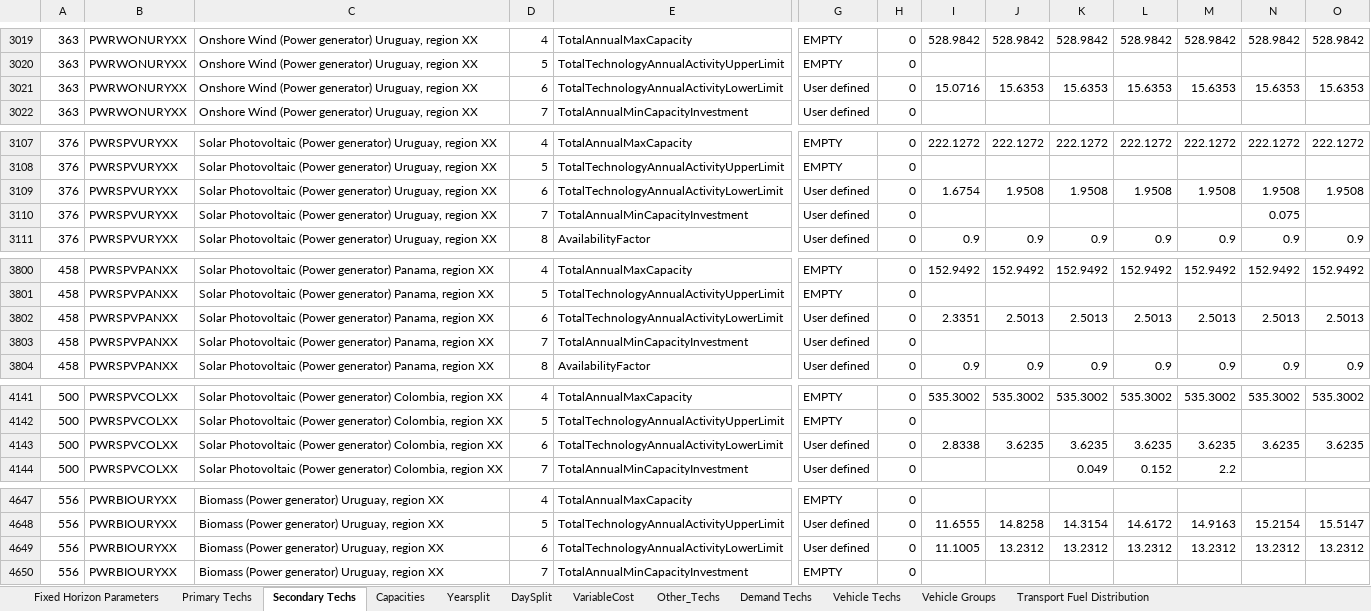
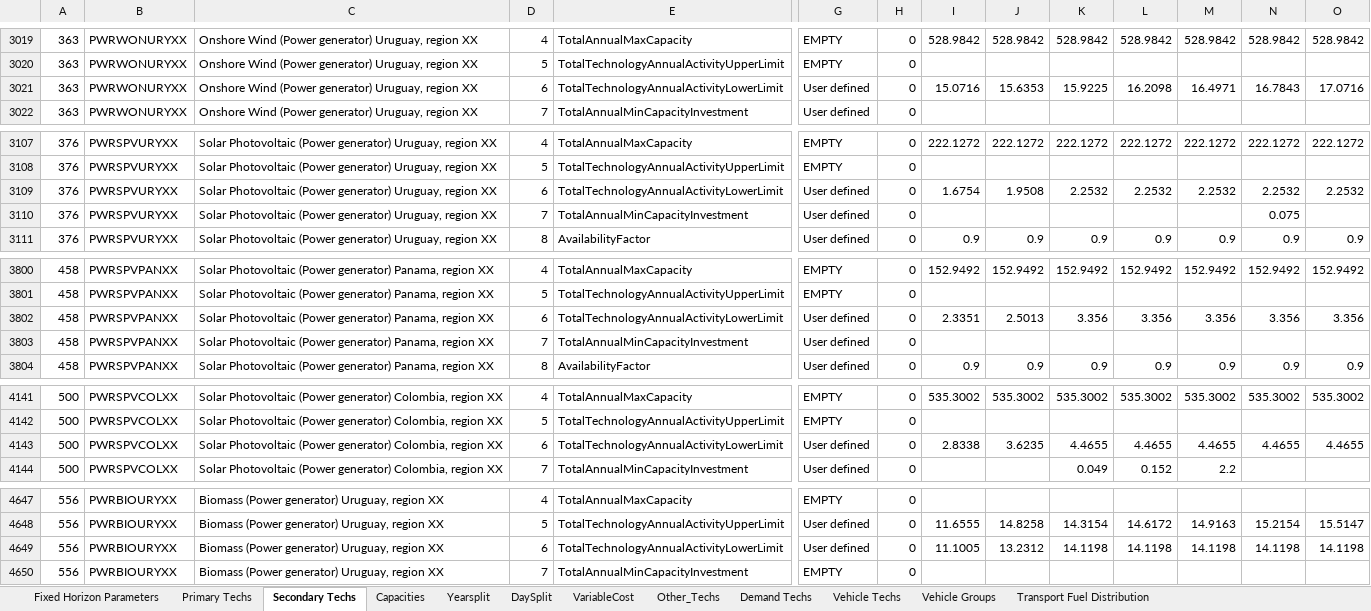
Before and after one commit to Climate-Lead-Group/relac_tx, an Excel workbook: t1_confection/A1_Outputs/A1_Outputs_BAU/A-O_Parametrization_Natural_COMPLETED.xlsx, sheet Secondary Techs, drawn as a sheet; only a part is shown, gaps mark what is left out; values as stored, in another font and other column widths than the file's, no borders; removed rows and columns are numbered as before the commit, all else as after; rows hold the shown columns only; the diff covers the shown part only; the diff names each change by its address in the sheet, - before the commit and + after, or states it on an @@ line.

```diff
--- a/t1_confection/A1_Outputs/A1_Outputs_BAU/A-O_Parametrization_Natural_COMPLETED.xlsx (sheet Secondary Techs)
+++ b/t1_confection/A1_Outputs/A1_Outputs_BAU/A-O_Parametrization_Natural_COMPLETED.xlsx (sheet Secondary Techs)
-row 3021: 363 | PWRWONURYXX | Onshore Wind (Power generator) Uruguay, region XX | 6 | TotalTechnologyAnnualActivityLowerLimit | User defined | 0 | 15.0716 | 15.6353 | 15.6353 | 15.6353 | 15.6353 | 15.6353 | 15.6353
+row 3021: 363 | PWRWONURYXX | Onshore Wind (Power generator) Uruguay, region XX | 6 | TotalTechnologyAnnualActivityLowerLimit | User defined | 0 | 15.0716 | 15.6353 | 15.9225 | 16.2098 | 16.4971 | 16.7843 | 17.0716
-row 3109: 376 | PWRSPVURYXX | Solar Photovoltaic (Power generator) Uruguay, region XX | 6 | TotalTechnologyAnnualActivityLowerLimit | User defined | 0 | 1.6754 | 1.9508 | 1.9508 | 1.9508 | 1.9508 | 1.9508 | 1.9508
+row 3109: 376 | PWRSPVURYXX | Solar Photovoltaic (Power generator) Uruguay, region XX | 6 | TotalTechnologyAnnualActivityLowerLimit | User defined | 0 | 1.6754 | 1.9508 | 2.2532 | 2.2532 | 2.2532 | 2.2532 | 2.2532
-row 3802: 458 | PWRSPVPANXX | Solar Photovoltaic (Power generator) Panama, region XX | 6 | TotalTechnologyAnnualActivityLowerLimit | User defined | 0 | 2.3351 | 2.5013 | 2.5013 | 2.5013 | 2.5013 | 2.5013 | 2.5013
+row 3802: 458 | PWRSPVPANXX | Solar Photovoltaic (Power generator) Panama, region XX | 6 | TotalTechnologyAnnualActivityLowerLimit | User defined | 0 | 2.3351 | 2.5013 | 3.356 | 3.356 | 3.356 | 3.356 | 3.356
-row 4143: 500 | PWRSPVCOLXX | Solar Photovoltaic (Power generator) Colombia, region XX | 6 | TotalTechnologyAnnualActivityLowerLimit | User defined | 0 | 2.8338 | 3.6235 | 3.6235 | 3.6235 | 3.6235 | 3.6235 | 3.6235
+row 4143: 500 | PWRSPVCOLXX | Solar Photovoltaic (Power generator) Colombia, region XX | 6 | TotalTechnologyAnnualActivityLowerLimit | User defined | 0 | 2.8338 | 3.6235 | 4.4655 | 4.4655 | 4.4655 | 4.4655 | 4.4655
-row 4649: 556 | PWRBIOURYXX | Biomass (Power generator) Uruguay, region XX | 6 | TotalTechnologyAnnualActivityLowerLimit | User defined | 0 | 11.1005 | 13.2312 | 13.2312 | 13.2312 | 13.2312 | 13.2312 | 13.2312
+row 4649: 556 | PWRBIOURYXX | Biomass (Power generator) Uruguay, region XX | 6 | TotalTechnologyAnnualActivityLowerLimit | User defined | 0 | 11.1005 | 13.2312 | 14.1198 | 14.1198 | 14.1198 | 14.1198 | 14.1198
```
Also changed, not shown: 5 added rows and 5 removed rows elsewhere in this sheet, t1_confection/A1_Outputs/A1_Outputs_BAU/A-O_Parametrization.xlsx, t1_confection/A1_Outputs/A1_Outputs_INV/A-O_Parametrization.xlsx, 17 other files.
